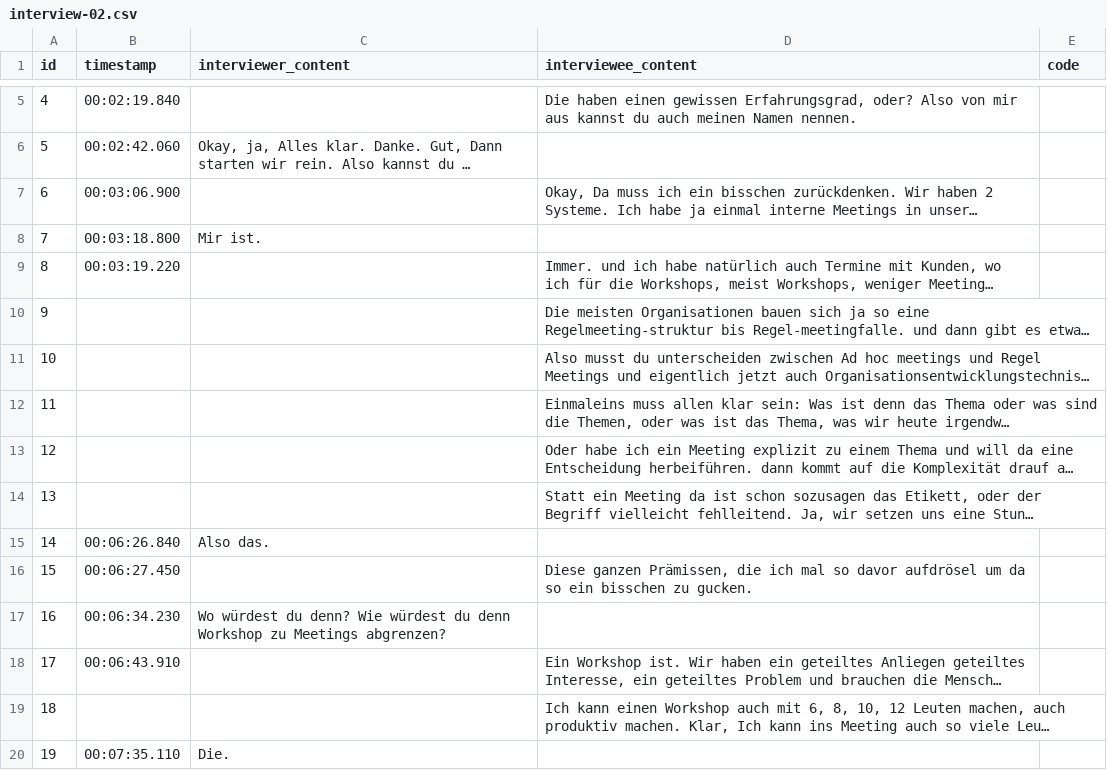
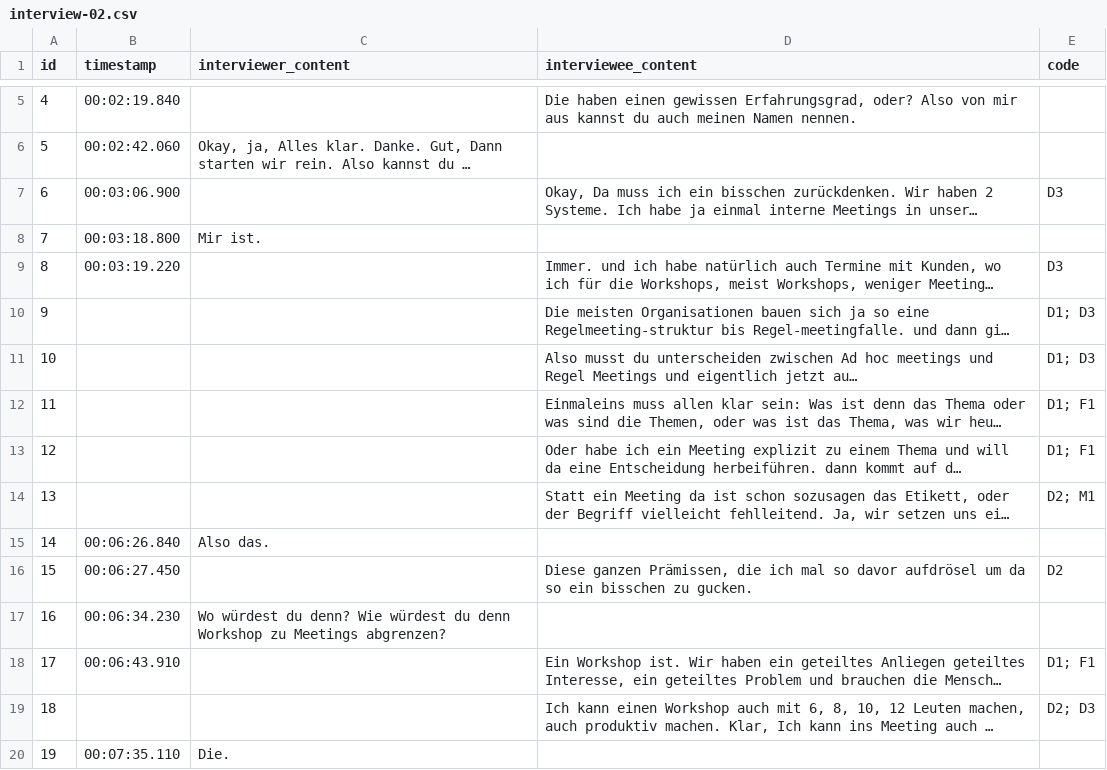
Before and after one commit to OliverHoenig/ba-ai-meeting-support, a CSV file: annex/interviews/structured/interview-02.csv, drawn as a sheet; only a part is shown, gaps mark what is left out; long unchanged cells end in …; the diff covers the shown part only; the diff names each change by its address in the sheet, - before the commit and + after, or states it on an @@ line.

```diff
--- a/annex/interviews/structured/interview-02.csv
+++ b/annex/interviews/structured/interview-02.csv
-E7 (code): (empty)
+E7 (code): D3
-E9 (code): (empty)
+E9 (code): D3
-E10:E11 (code): (empty)
+E10:E11 (code): D1; D3
-E12:E13 (code): (empty)
+E12:E13 (code): D1; F1
-E14 (code): (empty)
+E14 (code): D2; M1
-E16 (code): (empty)
+E16 (code): D2
-E18 (code): (empty)
+E18 (code): D1; F1
-E19 (code): (empty)
+E19 (code): D2; D3
```
Also changed, not shown: 96 edited cells elsewhere in this file, annex/interviews/structured/interview-01.csv, annex/interviews/structured/interview-03.csv, 2 other files.
